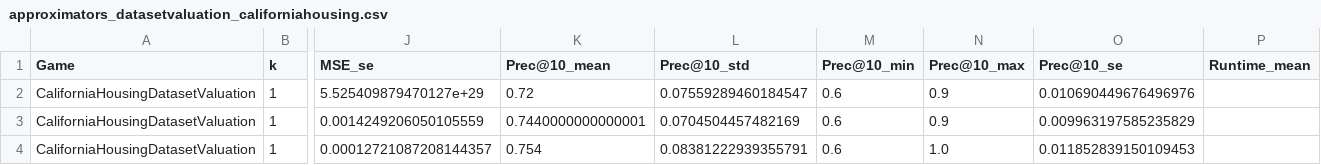
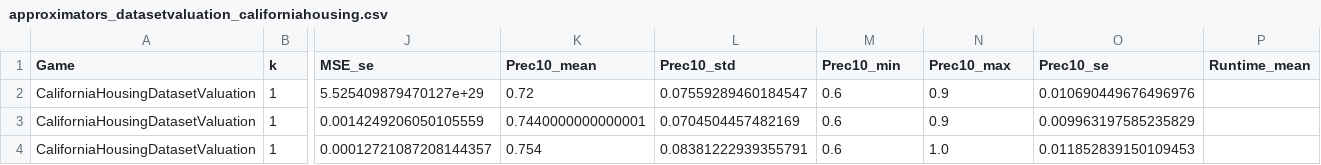
Before and after one commit to fxedel/permutation-iq, a CSV file: results/approximators_datasetvaluation_californiahousing.csv, drawn as a sheet; only a part is shown, gaps mark what is left out; the diff names each change by its address in the sheet, - before the commit and + after, or states it on an @@ line.

```diff
--- a/results/approximators_datasetvaluation_californiahousing.csv
+++ b/results/approximators_datasetvaluation_californiahousing.csv
-K1: Prec@10_mean
+K1: Prec10_mean
-L1: Prec@10_std
+L1: Prec10_std
-M1: Prec@10_min
+M1: Prec10_min
-N1: Prec@10_max
+N1: Prec10_max
-O1: Prec@10_se
+O1: Prec10_se
```
Also changed, not shown: results/approximators_development.csv, results/approximators_globalexplanation_adultcensus.csv, 18 other files.
